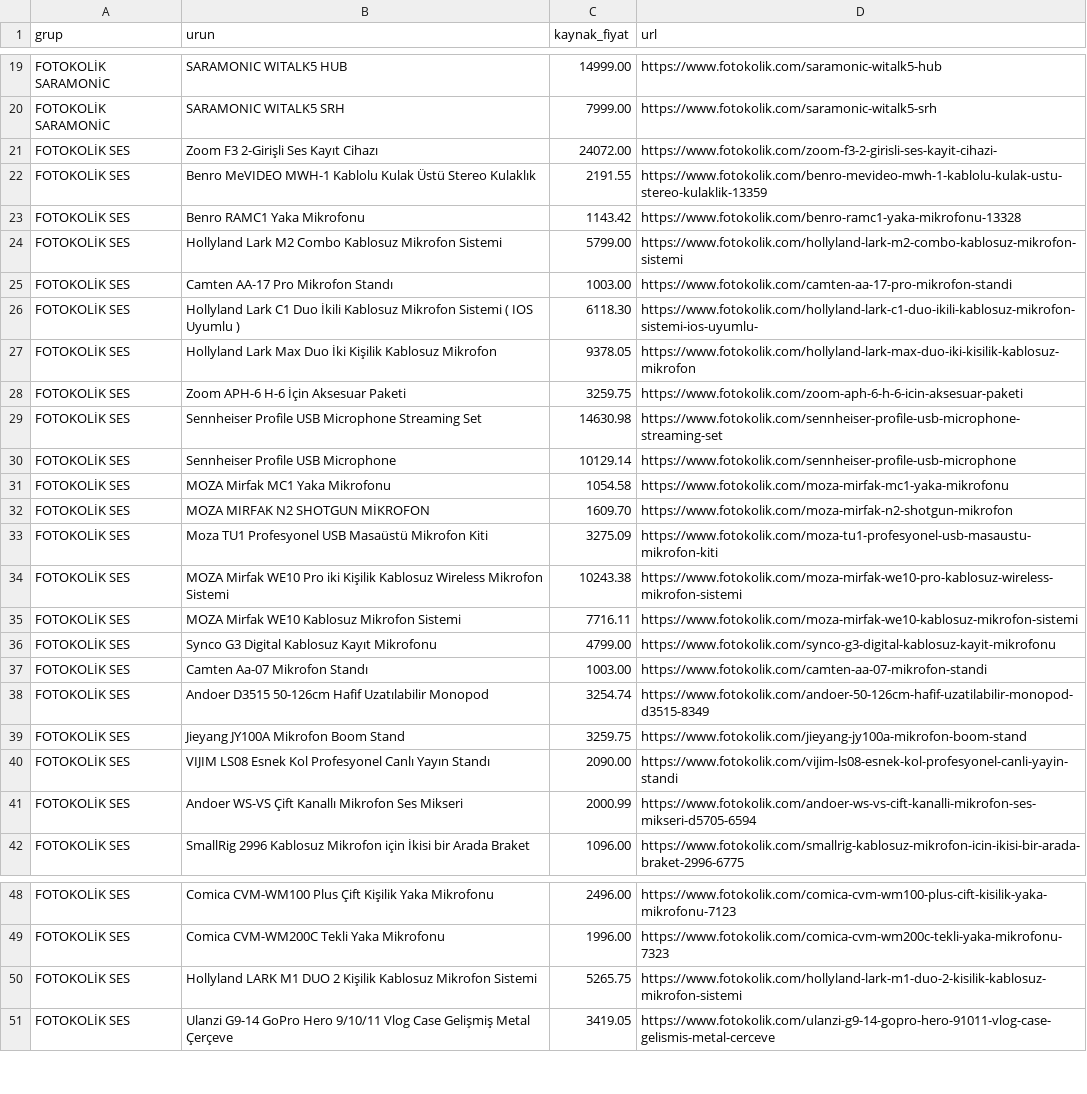
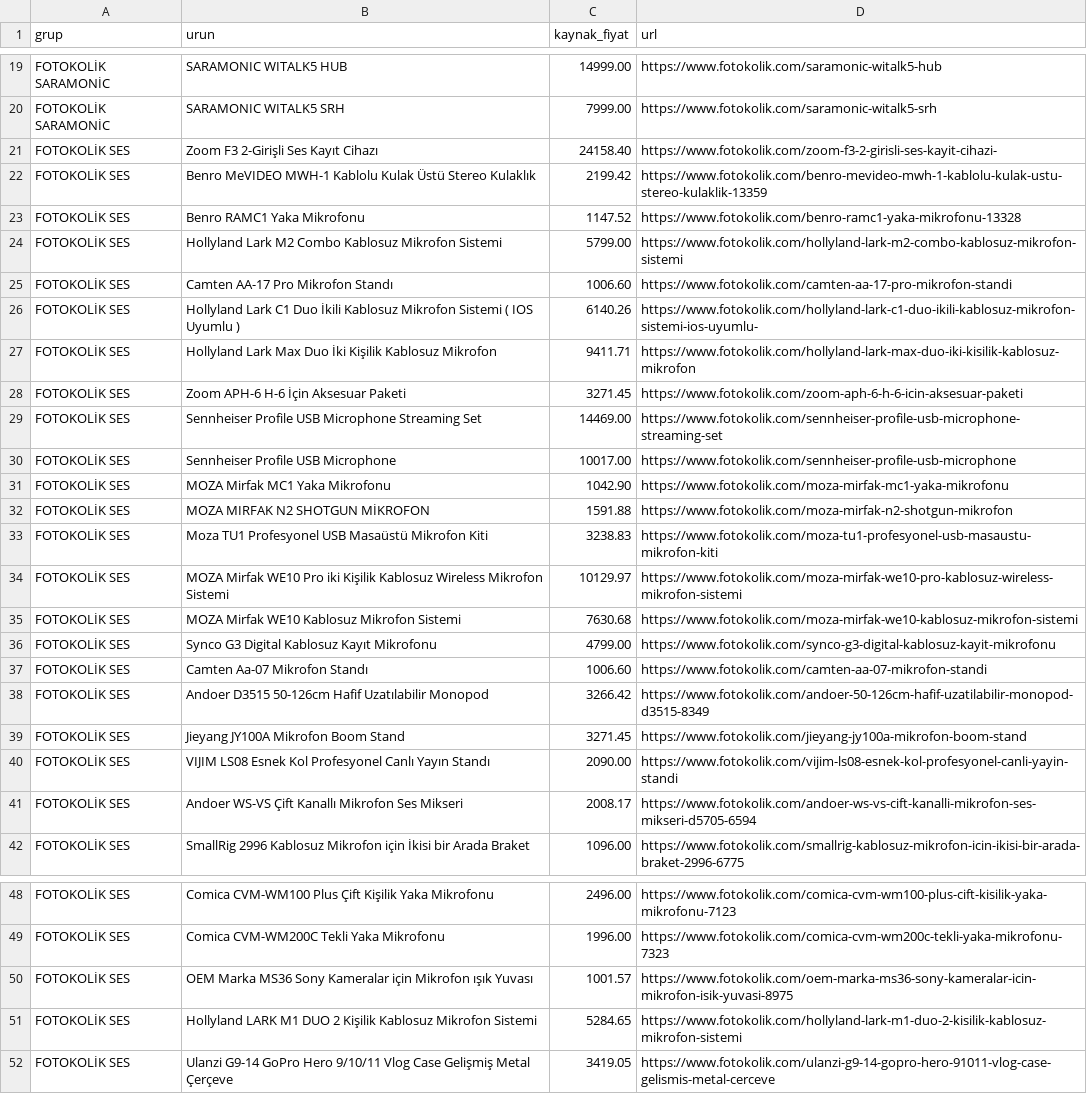
Before and after one commit to fotoekspres/fotoekspres-sync, a CSV file: rapor/yeni-urunler.csv, drawn as a sheet; only a part is shown, gaps mark what is left out; addresses are those after the commit; the diff covers the shown part only; the diff names each change by its address in the sheet, - before the commit and + after, or states it on an @@ line.

Commit message:
Gunluk fiyat/stok: 2026-11-13

```diff
--- a/rapor/yeni-urunler.csv
+++ b/rapor/yeni-urunler.csv
-C21 (kaynak_fiyat): 24072.00
+C21 (kaynak_fiyat): 24158.40
-C22 (kaynak_fiyat): 2191.55
+C22 (kaynak_fiyat): 2199.42
-C23 (kaynak_fiyat): 1143.42
+C23 (kaynak_fiyat): 1147.52
-C25 (kaynak_fiyat): 1003.00
+C25 (kaynak_fiyat): 1006.60
-C26 (kaynak_fiyat): 6118.30
+C26 (kaynak_fiyat): 6140.26
-C27 (kaynak_fiyat): 9378.05
+C27 (kaynak_fiyat): 9411.71
-C28 (kaynak_fiyat): 3259.75
+C28 (kaynak_fiyat): 3271.45
-C29 (kaynak_fiyat): 14630.98
+C29 (kaynak_fiyat): 14469.00
-C30 (kaynak_fiyat): 10129.14
+C30 (kaynak_fiyat): 10017.00
-C31 (kaynak_fiyat): 1054.58
+C31 (kaynak_fiyat): 1042.90
-C32 (kaynak_fiyat): 1609.70
+C32 (kaynak_fiyat): 1591.88
-C33 (kaynak_fiyat): 3275.09
+C33 (kaynak_fiyat): 3238.83
-C34 (kaynak_fiyat): 10243.38
+C34 (kaynak_fiyat): 10129.97
-C35 (kaynak_fiyat): 7716.11
+C35 (kaynak_fiyat): 7630.68
-C37 (kaynak_fiyat): 1003.00
+C37 (kaynak_fiyat): 1006.60
-C38 (kaynak_fiyat): 3254.74
+C38 (kaynak_fiyat): 3266.42
-C39 (kaynak_fiyat): 3259.75
+C39 (kaynak_fiyat): 3271.45
-C41 (kaynak_fiyat): 2000.99
+C41 (kaynak_fiyat): 2008.17
+row 50: FOTOKOLİK SES | OEM Marka MS36 Sony Kameralar için Mikrofon ışık Yuvası | 1001.57 | https://www.fotokolik.com/oem-marka-ms36-sony-kameralar-icin-mikrofon-isik-yuvasi-8975
-C51 (kaynak_fiyat): 5265.75
+C51 (kaynak_fiyat): 5284.65
```
Also changed, not shown: 2 added rows, 3 moved rows and 42 edited cells elsewhere in this file, 6 other files.
